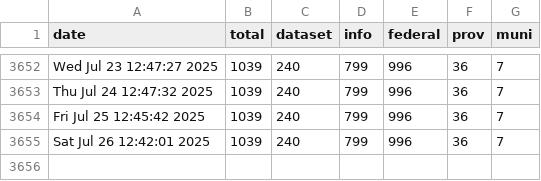
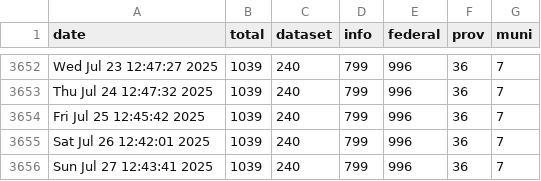
Before and after one commit to PatLittle/OpenGov_R_Scripts, a CSV file: COVID-dataset-tracker.csv, drawn as a sheet; only a part is shown, gaps mark what is left out; the diff names each change by its address in the sheet, - before the commit and + after, or states it on an @@ line.

```diff
--- a/COVID-dataset-tracker.csv
+++ b/COVID-dataset-tracker.csv
+row 3656: Sun Jul 27 12:43:41 2025 | 1039 | 240 | 799 | 996 | 36 | 7
```
